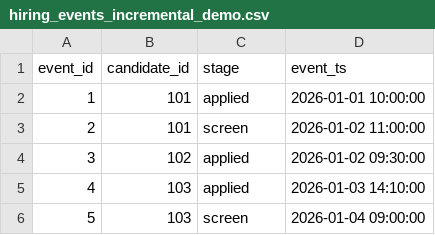
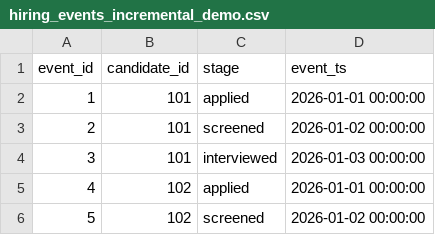
Before and after one commit to FATIMA-FARMAN/analytics-domain-ownership, a CSV file: domains/people_analytics/seeds/hiring_events_incremental_demo.csv, drawn as a sheet.

Commit message:
Fix incremental model casting and demo seed

```diff
--- a/domains/people_analytics/seeds/hiring_events_incremental_demo.csv
+++ b/domains/people_analytics/seeds/hiring_events_incremental_demo.csv
@@ -1,6 +1,6 @@
 event_id,candidate_id,stage,event_ts
-1,101,applied,2026-01-01 10:00:00
-2,101,screen,2026-01-02 11:00:00
-3,102,applied,2026-01-02 09:30:00
-4,103,applied,2026-01-03 14:10:00
-5,103,screen,2026-01-04 09:00:00
+1,101,applied,2026-01-01 00:00:00
+2,101,screened,2026-01-02 00:00:00
+3,101,interviewed,2026-01-03 00:00:00
+4,102,applied,2026-01-01 00:00:00
+5,102,screened,2026-01-02 00:00:00
```
Also changed, not shown: 1 other file.
